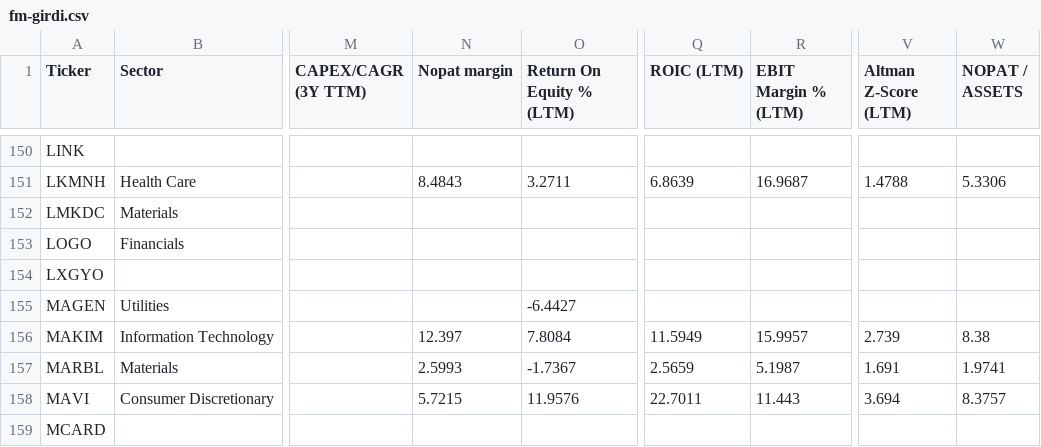
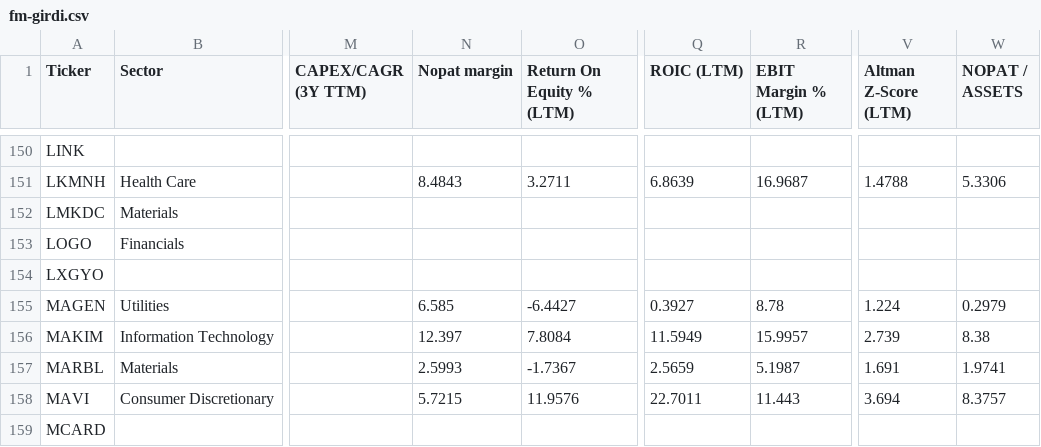
Before and after one commit to fkasap/Ktpanel2, a CSV file: ktpanel/fm-girdi.csv, drawn as a sheet; only a part is shown, gaps mark what is left out; the diff names each change by its address in the sheet, - before the commit and + after, or states it on an @@ line.

```diff
--- a/ktpanel/fm-girdi.csv
+++ b/ktpanel/fm-girdi.csv
-N155 (Nopat margin): (empty)
+N155 (Nopat margin): 6.585
-Q155 (ROIC (LTM)): (empty)
+Q155 (ROIC (LTM)): 0.3927
-R155 (EBIT Margin % (LTM)): (empty)
+R155 (EBIT Margin % (LTM)): 8.78
-V155 (Altman Z-Score (LTM)): (empty)
+V155 (Altman Z-Score (LTM)): 1.224
-W155 (NOPAT / ASSETS): (empty)
+W155 (NOPAT / ASSETS): 0.2979
```
Also changed, not shown: 20 other files.
